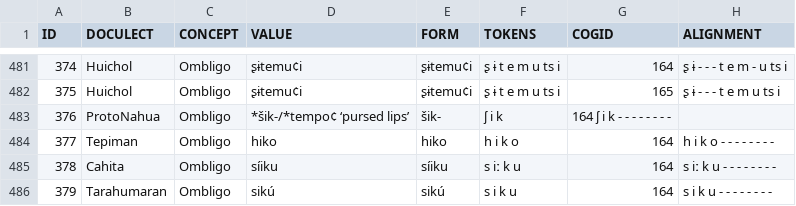
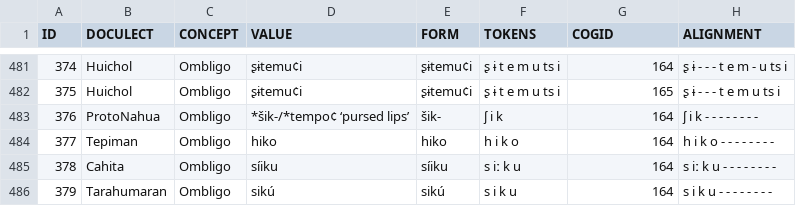
Before and after one commit to lexibank/pharaocoracholaztecan, a TSV file: examples/wordlist.tsv, drawn as a sheet; only a part is shown, gaps mark what is left out.

Commit message:
Update wordlist.tsv

```diff
--- a/examples/wordlist.tsv
+++ b/examples/wordlist.tsv
@@ -482,3 +482,3 @@ ID	DOCULECT	CONCEPT	VALUE	FORM	TOKENS	COGID	ALIGNMENT
 375	Huichol	Ombligo	ʂɨtemu¢i	ʂɨtemu¢i	ʂ ɨ t e m u ts i	165	ʂ ɨ - - - t e m u ts i
-376	ProtoNahua	Ombligo	*šik-/*tempo¢ ‘pursed lips’	šik-	ʃ i k	164 ʃ i k - - - - - - - -
+376	ProtoNahua	Ombligo	*šik-/*tempo¢ ‘pursed lips’	šik-	ʃ i k	164	ʃ i k - - - - - - - -
 377	Tepiman	Ombligo	hiko	hiko	h i k o	164	 h i k o - - - - - - - -
```
